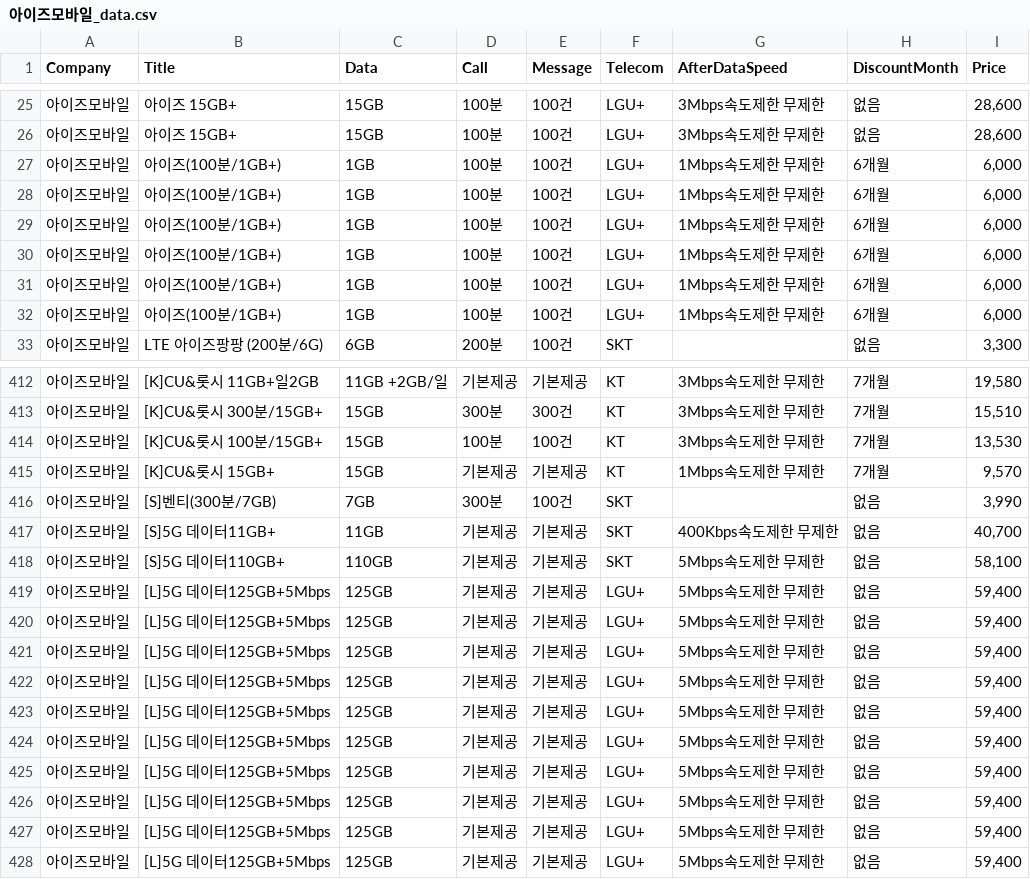
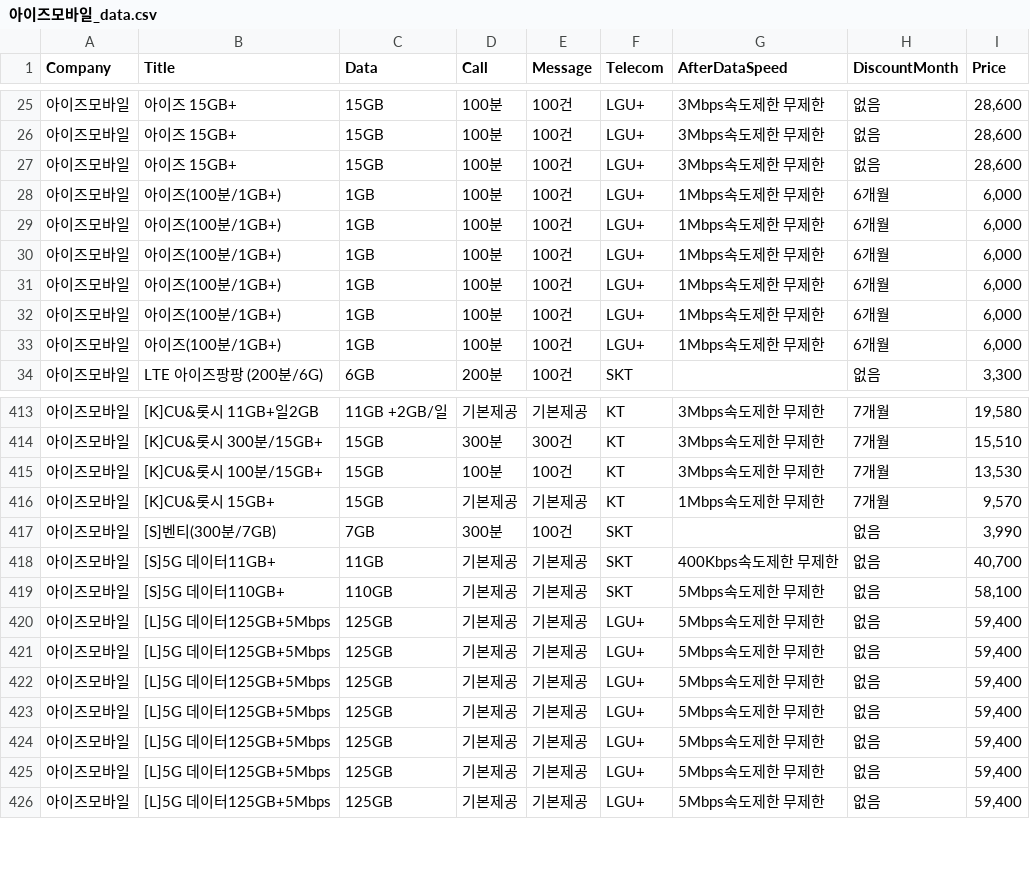
Before and after one commit to bhw119/-, a CSV file: data/아이즈모바일_data.csv, drawn as a sheet; only a part is shown, gaps mark what is left out.

```diff
--- a/data/아이즈모바일_data.csv
+++ b/data/아이즈모바일_data.csv
@@ -26,2 +26,3 @@
 아이즈모바일,아이즈 15GB+,15GB,100분,100건,LGU+,3Mbps속도제한 무제한,없음,"28,600"
+아이즈모바일,아이즈 15GB+,15GB,100분,100건,LGU+,3Mbps속도제한 무제한,없음,"28,600"
 아이즈모바일,아이즈(100분/1GB+),1GB,100분,100건,LGU+,1Mbps속도제한 무제한,6개월,"6,000"
@@ -418,5 +419,2 @@
 아이즈모바일,[S]5G 데이터110GB+,110GB,기본제공,기본제공,SKT,5Mbps속도제한 무제한,없음,"58,100"
-아이즈모바일,[L]5G 데이터125GB+5Mbps,125GB,기본제공,기본제공,LGU+,5Mbps속도제한 무제한,없음,"59,400"
-아이즈모바일,[L]5G 데이터125GB+5Mbps,125GB,기본제공,기본제공,LGU+,5Mbps속도제한 무제한,없음,"59,400"
-아이즈모바일,[L]5G 데이터125GB+5Mbps,125GB,기본제공,기본제공,LGU+,5Mbps속도제한 무제한,없음,"59,400"
 아이즈모바일,[L]5G 데이터125GB+5Mbps,125GB,기본제공,기본제공,LGU+,5Mbps속도제한 무제한,없음,"59,400"
```
Also changed, not shown: data/알뜰폰_data.csv, data/티플러스_data.csv, 2 other files.
